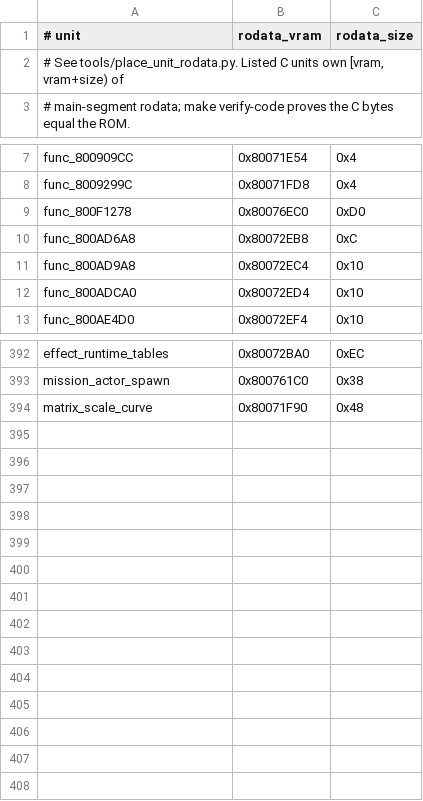
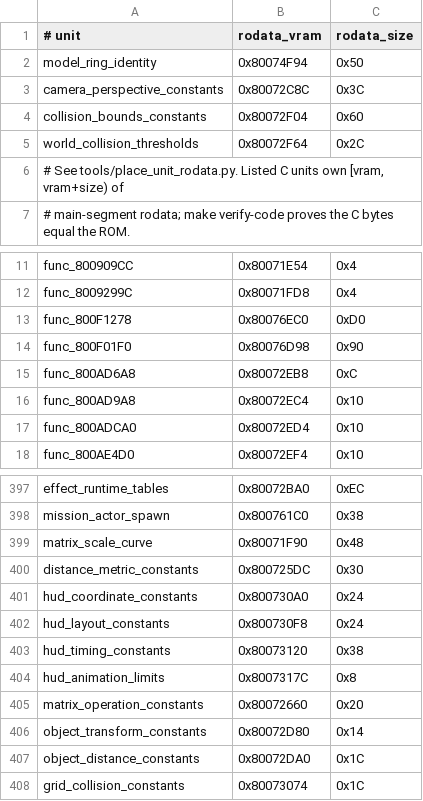
Before and after one commit to TheGh0stShip/BattleTanx-Global-Assault, a TSV file: config/us/unit_rodata.tsv, drawn as a sheet; only a part is shown, gaps mark what is left out.

Commit message:
Decompile task and particle units and recover typed constants

```diff
--- a/config/us/unit_rodata.tsv
+++ b/config/us/unit_rodata.tsv
@@ -1,2 +1,6 @@
 # unit	rodata_vram	rodata_size
+model_ring_identity	0x80074F94	0x50
+camera_perspective_constants	0x80072C8C	0x3C
+collision_bounds_constants	0x80072F04	0x60
+world_collision_thresholds	0x80072F64	0x2C
 # See tools/place_unit_rodata.py. Listed C units own [vram, vram+size) of
@@ -9,2 +13,3 @@ func_8009299C	0x80071FD8	0x4
 func_800F1278	0x80076EC0	0xD0
+func_800F01F0	0x80076D98	0x90
 func_800AD6A8	0x80072EB8	0xC
@@ -394 +399,10 @@ mission_actor_spawn	0x800761C0	0x38
 matrix_scale_curve	0x80071F90	0x48
+distance_metric_constants	0x800725DC	0x30
+hud_coordinate_constants	0x800730A0	0x24
+hud_layout_constants	0x800730F8	0x24
+hud_timing_constants	0x80073120	0x38
+hud_animation_limits	0x8007317C	0x8
+matrix_operation_constants	0x80072660	0x20
+object_transform_constants	0x80072D80	0x14
+object_distance_constants	0x80072DA0	0x1C
+grid_collision_constants	0x80073074	0x1C
```
Also changed, not shown: config/us/data_exclusions.tsv, config/us/normalizer_assisted_units.tsv, 24 other files.
